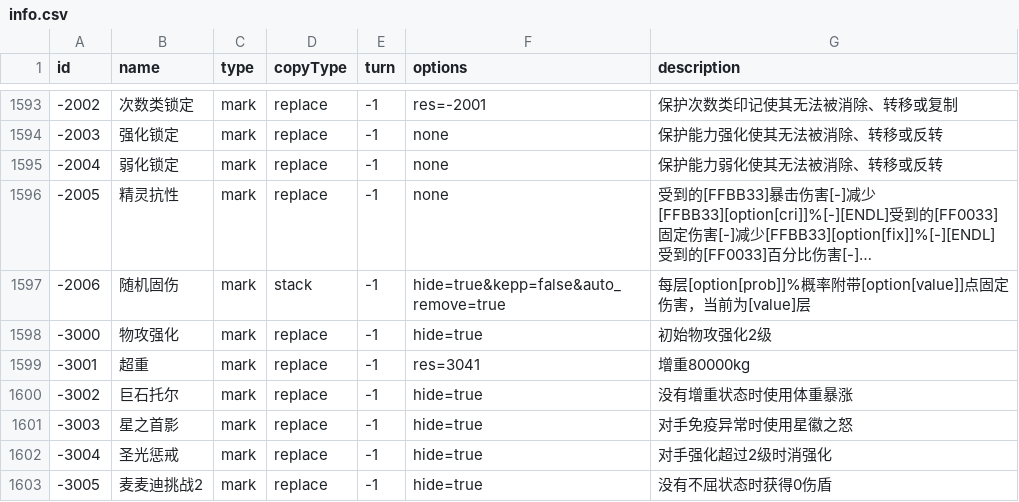
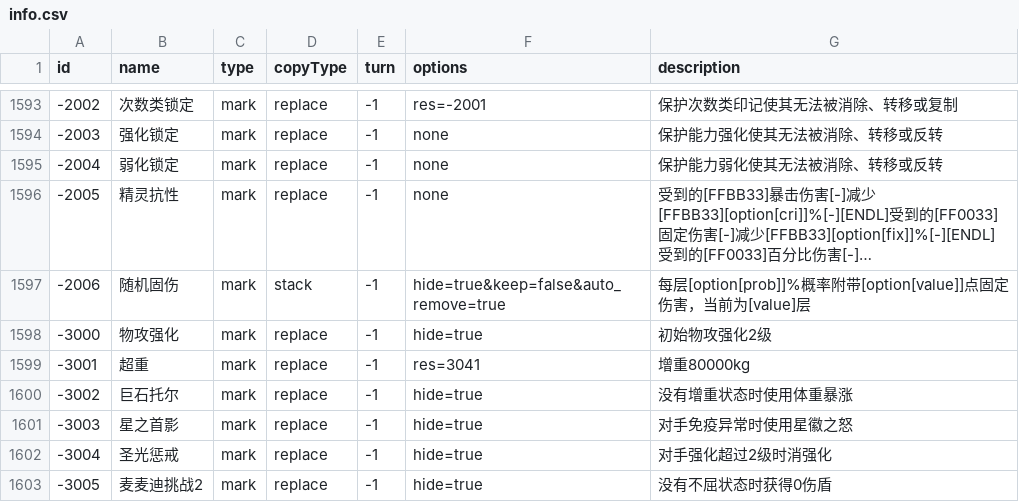
Before and after one commit to Brady29655751/Seer2-Restart-Lite, a CSV file: Assets/Resources/Data/Buffs/info.csv, drawn as a sheet; only a part is shown, gaps mark what is left out; long unchanged cells end in …; the diff names each change by its address in the sheet, - before the commit and + after, or states it on an @@ line.

```diff
--- a/Assets/Resources/Data/Buffs/info.csv
+++ b/Assets/Resources/Data/Buffs/info.csv
-F1597 (options): hide=true&kepp=false&auto_remove=true
+F1597 (options): hide=true&keep=false&auto_remove=true
```
Also changed, not shown: Assets/Resources/Data/Skills/effect.csv, Assets/Resources/Data/Skills/info.csv, 51 other files.
